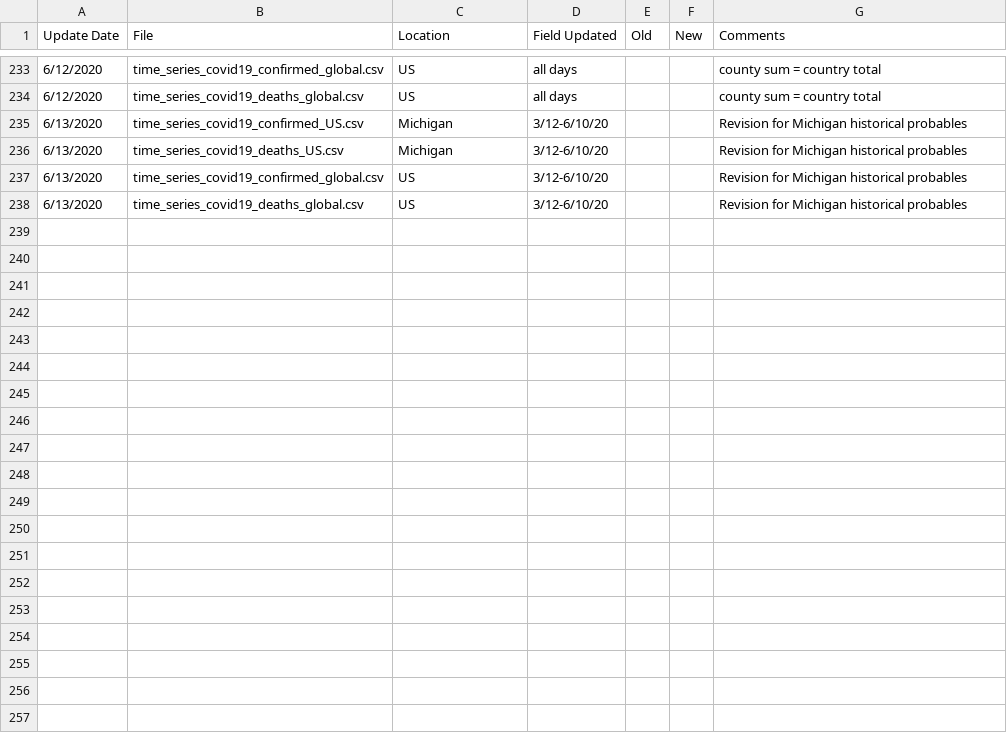
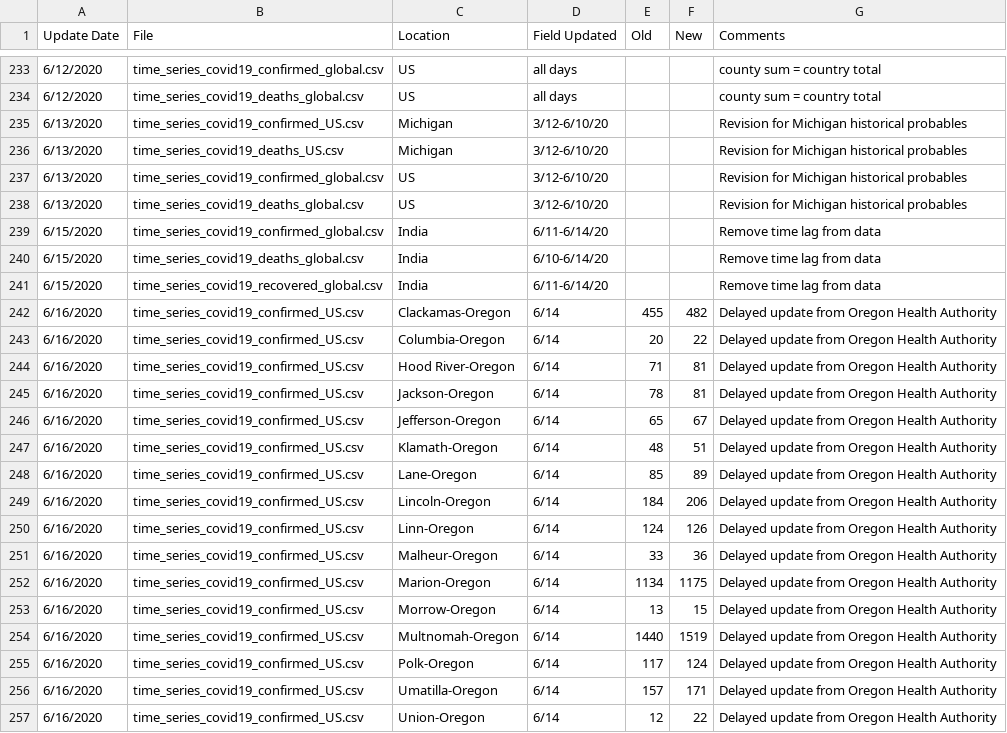
Before and after one commit to mjfrigaard/storybench, a CSV file: drafts/data/jhsph/COVID-19/csse_covid_19_data/csse_covid_19_time_series/Errata.csv, drawn as a sheet; only a part is shown, gaps mark what is left out; the diff covers the shown part only; the diff names each change by its address in the sheet, - before the commit and + after, or states it on an @@ line.

```diff
--- a/drafts/data/jhsph/COVID-19/csse_covid_19_data/csse_covid_19_time_series/Errata.csv
+++ b/drafts/data/jhsph/COVID-19/csse_covid_19_data/csse_covid_19_time_series/Errata.csv
+row 239: 6/15/2020 | time_series_covid19_confirmed_global.csv | India | 6/11-6/14/20 |  |  | Remove time lag from data
+row 240: 6/15/2020 | time_series_covid19_deaths_global.csv | India | 6/10-6/14/20 |  |  | Remove time lag from data
+row 241: 6/15/2020 | time_series_covid19_recovered_global.csv | India | 6/11-6/14/20 |  |  | Remove time lag from data
+row 242: 6/16/2020 | time_series_covid19_confirmed_US.csv | Clackamas-Oregon | 6/14 | 455 | 482 | Delayed update from Oregon Health Authority
+row 243: 6/16/2020 | time_series_covid19_confirmed_US.csv | Columbia-Oregon | 6/14 | 20 | 22 | Delayed update from Oregon Health Authority
+row 244: 6/16/2020 | time_series_covid19_confirmed_US.csv | Hood River-Oregon | 6/14 | 71 | 81 | Delayed update from Oregon Health Authority
+row 245: 6/16/2020 | time_series_covid19_confirmed_US.csv | Jackson-Oregon | 6/14 | 78 | 81 | Delayed update from Oregon Health Authority
+row 246: 6/16/2020 | time_series_covid19_confirmed_US.csv | Jefferson-Oregon | 6/14 | 65 | 67 | Delayed update from Oregon Health Authority
+row 247: 6/16/2020 | time_series_covid19_confirmed_US.csv | Klamath-Oregon | 6/14 | 48 | 51 | Delayed update from Oregon Health Authority
+row 248: 6/16/2020 | time_series_covid19_confirmed_US.csv | Lane-Oregon | 6/14 | 85 | 89 | Delayed update from Oregon Health Authority
+row 249: 6/16/2020 | time_series_covid19_confirmed_US.csv | Lincoln-Oregon | 6/14 | 184 | 206 | Delayed update from Oregon Health Authority
+row 250: 6/16/2020 | time_series_covid19_confirmed_US.csv | Linn-Oregon | 6/14 | 124 | 126 | Delayed update from Oregon Health Authority
+row 251: 6/16/2020 | time_series_covid19_confirmed_US.csv | Malheur-Oregon | 6/14 | 33 | 36 | Delayed update from Oregon Health Authority
+row 252: 6/16/2020 | time_series_covid19_confirmed_US.csv | Marion-Oregon | 6/14 | 1134 | 1175 | Delayed update from Oregon Health Authority
+row 253: 6/16/2020 | time_series_covid19_confirmed_US.csv | Morrow-Oregon | 6/14 | 13 | 15 | Delayed update from Oregon Health Authority
+row 254: 6/16/2020 | time_series_covid19_confirmed_US.csv | Multnomah-Oregon | 6/14 | 1440 | 1519 | Delayed update from Oregon Health Authority
+row 255: 6/16/2020 | time_series_covid19_confirmed_US.csv | Polk-Oregon | 6/14 | 117 | 124 | Delayed update from Oregon Health Authority
+row 256: 6/16/2020 | time_series_covid19_confirmed_US.csv | Umatilla-Oregon | 6/14 | 157 | 171 | Delayed update from Oregon Health Authority
+row 257: 6/16/2020 | time_series_covid19_confirmed_US.csv | Union-Oregon | 6/14 | 12 | 22 | Delayed update from Oregon Health Authority
```
Also changed, not shown: 11 added rows elsewhere in this file, drafts/data/jhsph/COVID-19/csse_covid_19_data/csse_covid_19_daily_reports/06-06-2020.csv, drafts/data/jhsph/COVID-19/csse_covid_19_data/csse_covid_19_daily_reports_us/06-06-2020.csv, 53 other files.
